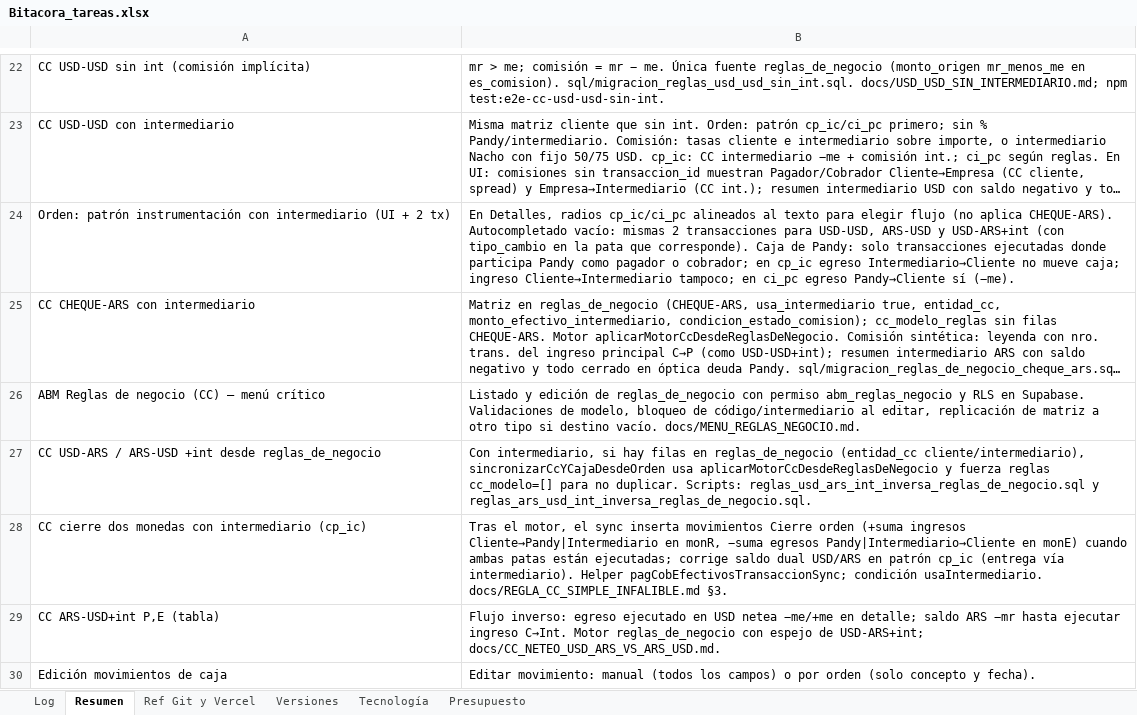
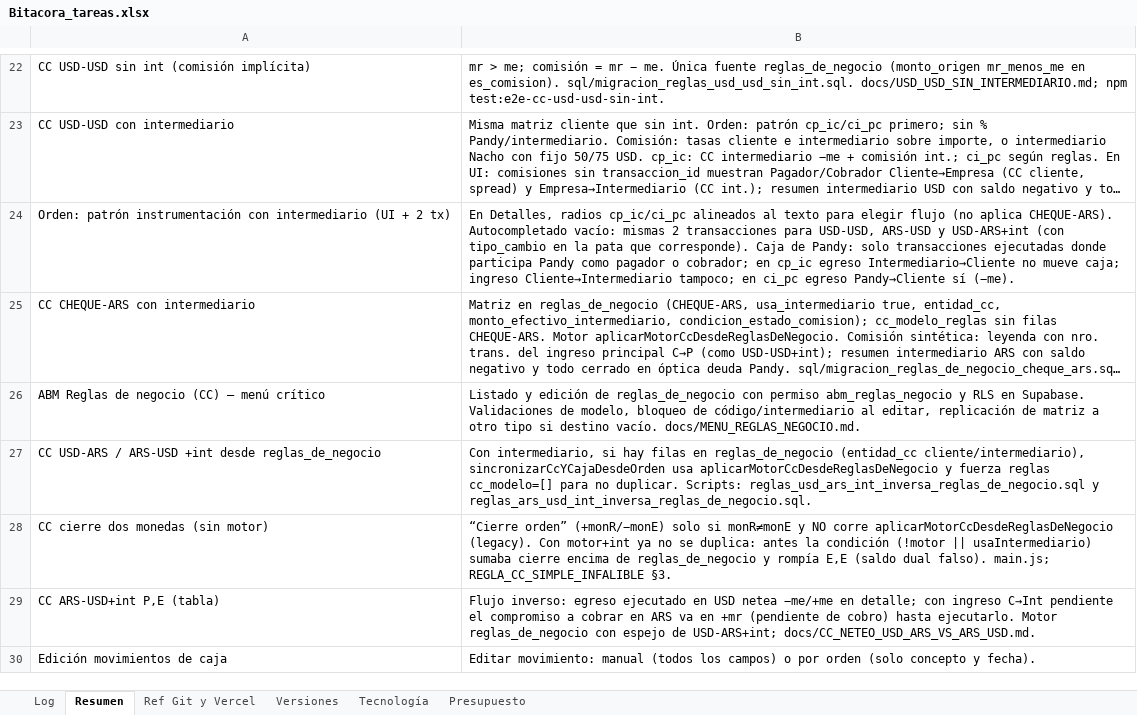
Before and after one commit to lucasbustosmartin-coder/pandy, an Excel workbook: Bitacora_tareas.xlsx, sheet Resumen, drawn as a sheet; only a part is shown, gaps mark what is left out; long unchanged cells end in …; values as stored, in another font and other column widths than the file's, no borders; removed rows and columns are numbered as before the commit, all else as after; the diff covers the shown part only; the diff names each change by its address in the sheet, - before the commit and + after, or states it on an @@ line.

```diff
--- a/Bitacora_tareas.xlsx (sheet Resumen)
+++ b/Bitacora_tareas.xlsx (sheet Resumen)
-row 28: CC cierre dos monedas con intermediario (cp_ic) | Tras el motor, el sync inserta movimientos Cierre orden (+suma ingresos Cliente→Pandy|Intermediario en monR, −suma egresos Pandy|Intermediario→Cliente en monE) cuando ambas patas están ejecutadas; corrige saldo dual USD/ARS en patrón cp_ic (entrega vía intermediario). Helper pagCobEfectivosTransaccionSync; condición usaIntermediario. docs/REGLA_CC_SIMPLE_INFALIBLE.md §3.
+row 28: CC cierre dos monedas (sin motor) | “Cierre orden” (+monR/−monE) solo si monR≠monE y NO corre aplicarMotorCcDesdeReglasDeNegocio (legacy). Con motor+int ya no se duplica: antes la condición (!motor || usaIntermediario) sumaba cierre encima de reglas_de_negocio y rompía E,E (saldo dual falso). main.js; REGLA_CC_SIMPLE_INFALIBLE §3.
-B29: …en detalle; saldo ARS −mr hasta ejecutar ingreso C→Int. Motor reglas_de_negocio…
+B29: …en detalle; con ingreso C→Int pendiente el compromiso a cobrar en ARS va en +mr (pendiente de cobro) hasta ejecutarlo. Motor reglas_de_negocio…
```
Also changed, not shown: 3 edited cells elsewhere in this sheet, sheet Log, sheet Versiones, docs/CC_MODELO.xlsx, 20 other files.
